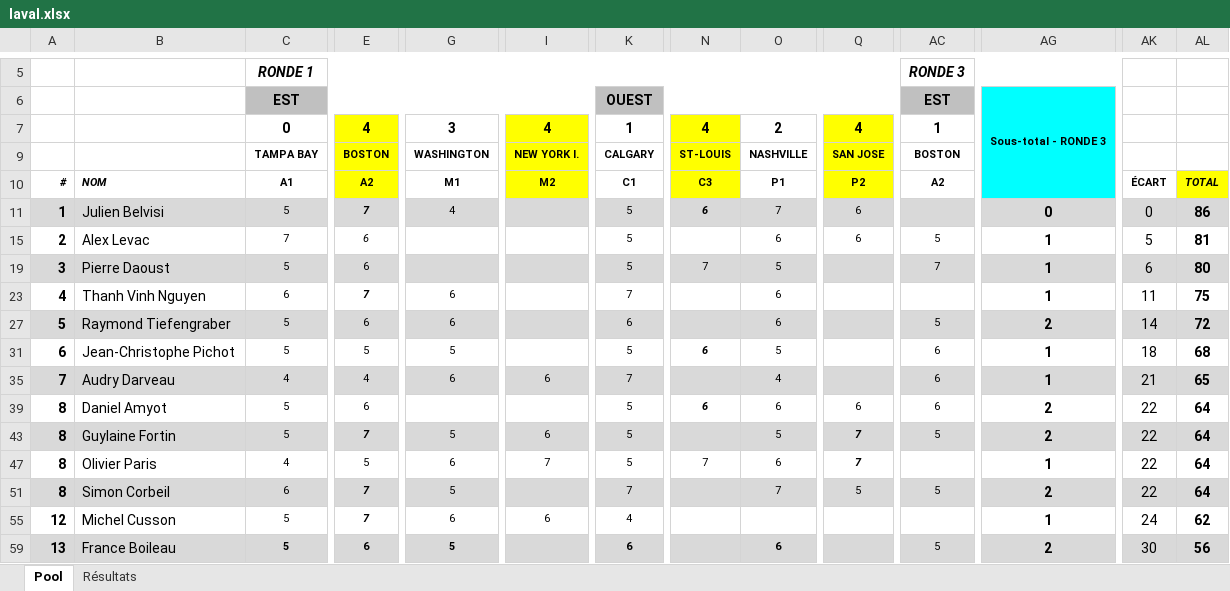
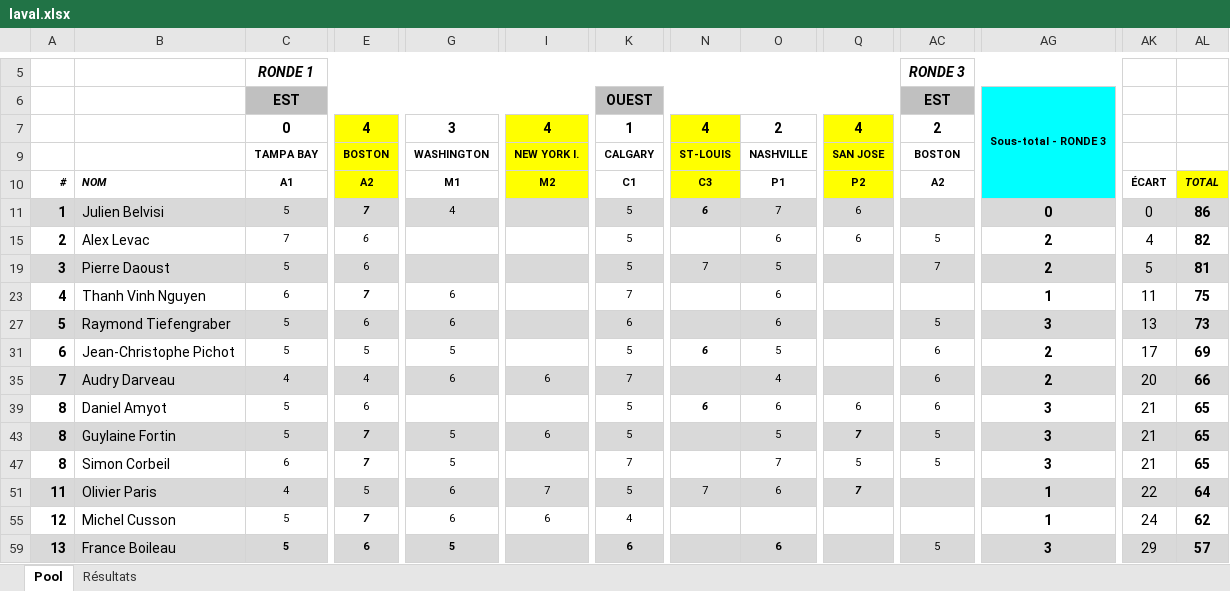
Before and after one commit to staker4/pool, an Excel workbook: laval.xlsx, sheet Pool, drawn as a sheet; only a part is shown, gaps mark what is left out; values as stored, in another font and other column widths than the file's, no borders; conditional formats not drawn; removed rows and columns are numbered as before the commit, all else as after; rows hold the shown columns only; the diff covers the shown part only; the diff names each change by its address in the sheet, - before the commit and + after, or states it on an @@ line.

```diff
--- a/laval.xlsx (sheet Pool)
+++ b/laval.xlsx (sheet Pool)
-AC7: 1
+AC7: 2
-AG15: 1
+AG15: 2
-AK15: 5
+AK15: 4
-AL15: 81
+AL15: 82
-AG19: 1
+AG19: 2
-AK19: 6
+AK19: 5
-AL19: 80
+AL19: 81
-AG27: 2
+AG27: 3
-AK27: 14
+AK27: 13
-AL27: 72
+AL27: 73
-AG31: 1
+AG31: 2
-AK31: 18
+AK31: 17
-AL31: 68
+AL31: 69
-AG35: 1
+AG35: 2
-AK35: 21
+AK35: 20
-AL35: 65
+AL35: 66
-AG39: 2
+AG39: 3
-AK39: 22
+AK39: 21
-AL39: 64
+AL39: 65
-AG43: 2
+AG43: 3
-AK43: 22
+AK43: 21
-AL43: 64
+AL43: 65
-row 47: 8 | Olivier Paris | 4 | 5 | 6 | 7 | 5 | 7 | 6 | 7 |  | 1 | 22 | 64
-A47:AL47 fill: #D9D9D9
+A47:AL47 fill: none
-AG47: 2
+AG47: 3
-AK47: 22
+AK47: 21
-AL47: 64
+AL47: 65
+row 51: 11 | Olivier Paris | 4 | 5 | 6 | 7 | 5 | 7 | 6 | 7 |  | 1 | 22 | 64
-AG59: 2
+AG59: 3
-AK59: 30
+AK59: 29
-AL59: 56
+AL59: 57
```
Also changed, not shown: 1 added row, 1 removed row, 17 edited cells and cell formats elsewhere in this sheet, sheet Résultats, formulas that keep their value, hidden cells, 2 other files.
